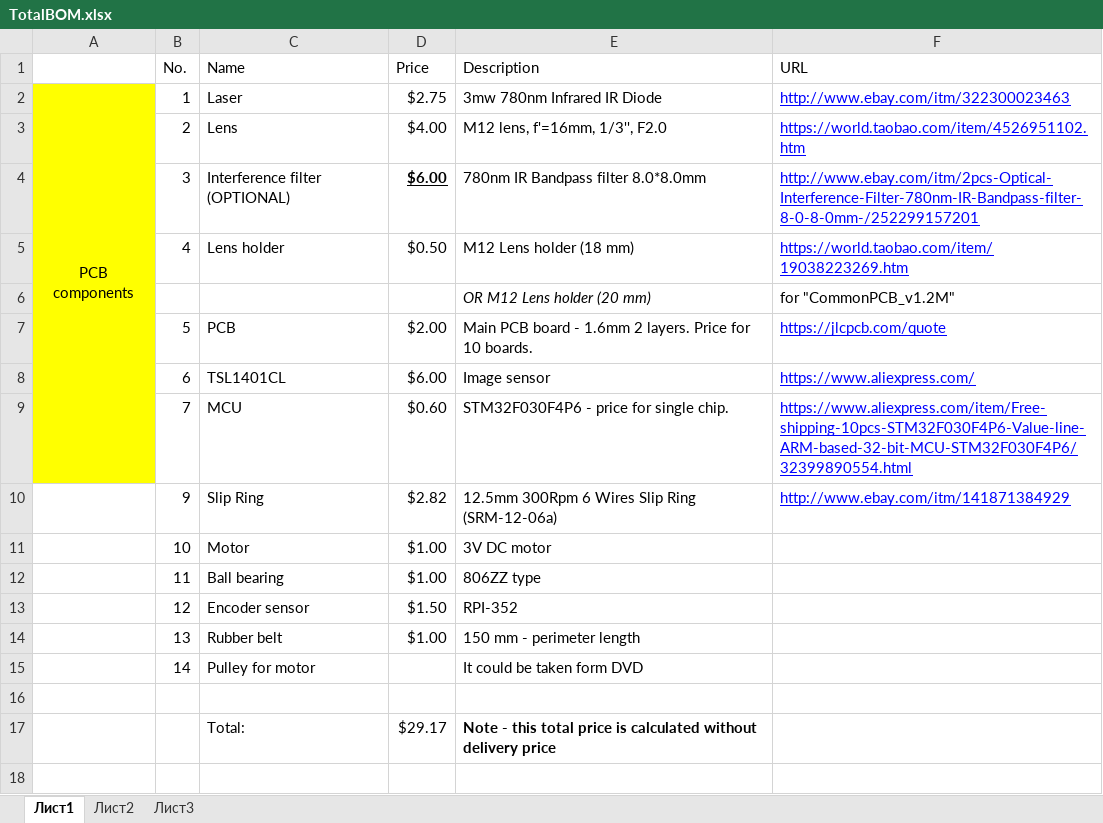
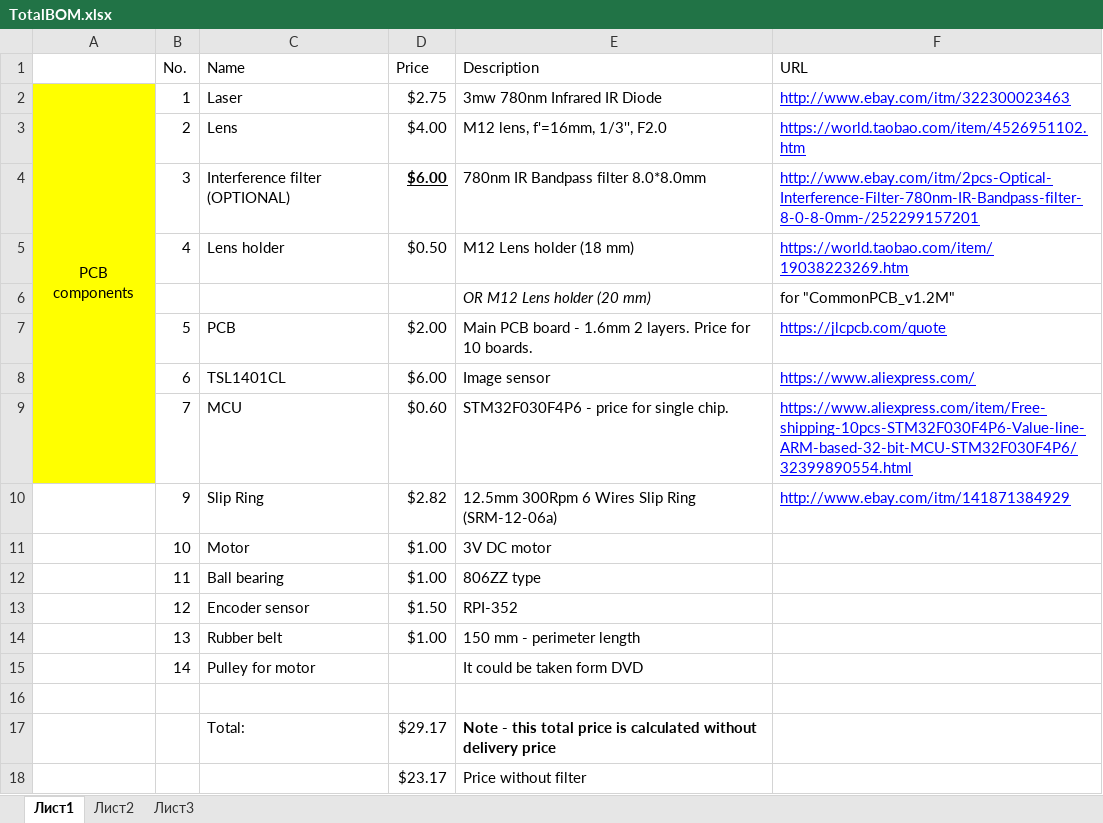
Before and after one commit to iliasam/OpenSimpleLidar, an Excel workbook: TotalBOM.xlsx, sheet Лист1, drawn as a sheet; values as stored, in another font and other column widths than the file's, no borders; the diff names each change by its address in the sheet, - before the commit and + after, or states it on an @@ line.

Commit message:
BOM small update.

```diff
--- a/TotalBOM.xlsx (sheet Лист1)
+++ b/TotalBOM.xlsx (sheet Лист1)
+row 18:  |  |  | $23.17 | Price without filter
```
